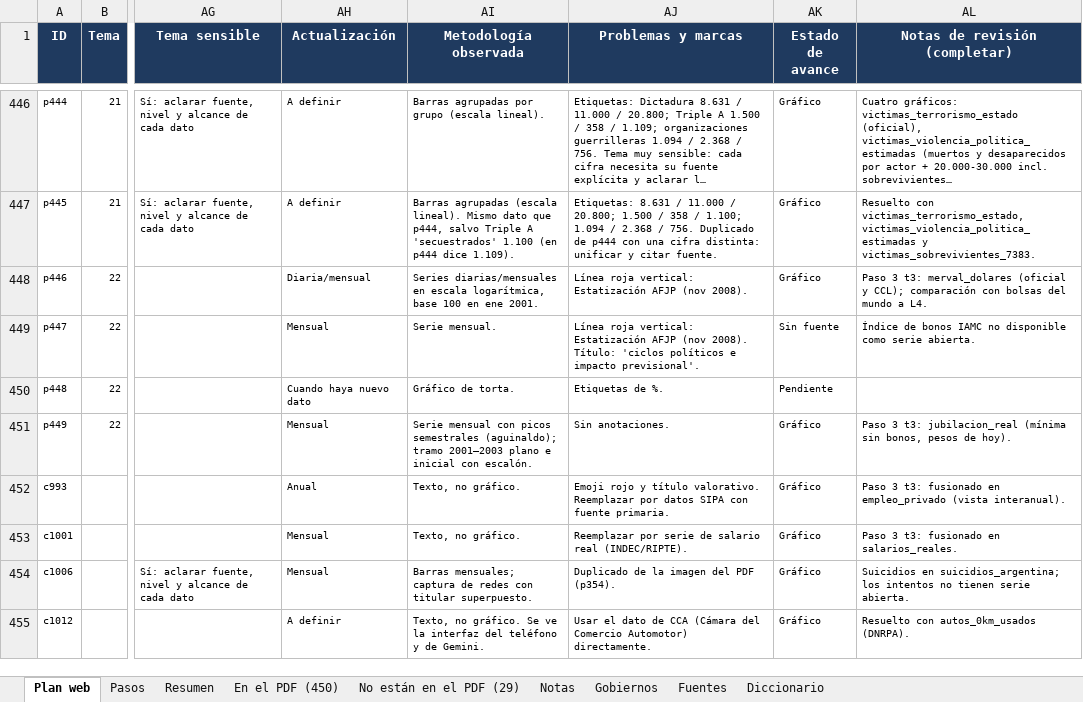
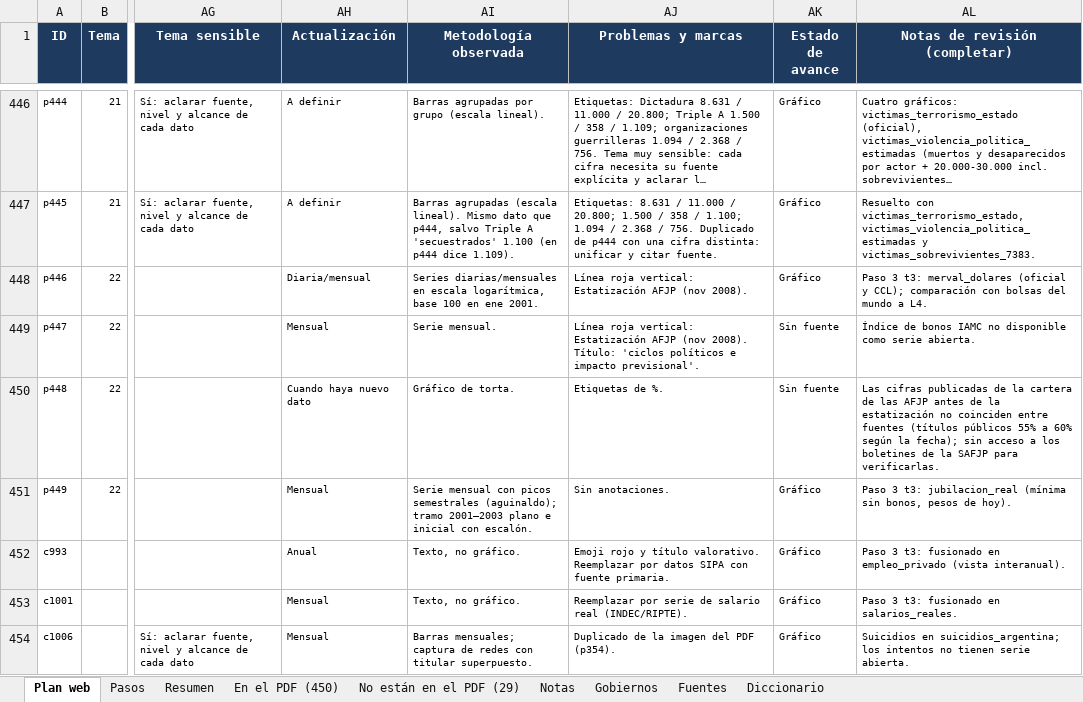
Before and after one commit to francomartinlopez/radiografiadeargentina, an Excel workbook: docs/Inventario_graficos_Radiografia.xlsx, sheet Plan web, drawn as a sheet; only a part is shown, gaps mark what is left out; the shorter side is filled out with more unchanged rows; long unchanged cells end in …; values as stored, in another font and other column widths than the file's, no borders; charts and pictures not drawn; the diff covers the shown part only; the diff names each change by its address in the sheet, - before the commit and + after, or states it on an @@ line.

```diff
--- a/docs/Inventario_graficos_Radiografia.xlsx (sheet Plan web)
+++ b/docs/Inventario_graficos_Radiografia.xlsx (sheet Plan web)
-AK450 (Estado de avance): Pendiente
+AK450 (Estado de avance): Sin fuente
-AL450 (Notas de revisión (completar)): (empty)
+AL450 (Notas de revisión (completar)): Las cifras publicadas de la cartera de las AFJP antes de la estatización no coinciden entre fuentes (títulos públicos 55% a 60% según la fecha); sin acceso a los boletines de la SAFJP para verificarlas.
```
Also changed, not shown: 19 edited cells elsewhere in this sheet, sheet Resumen.
